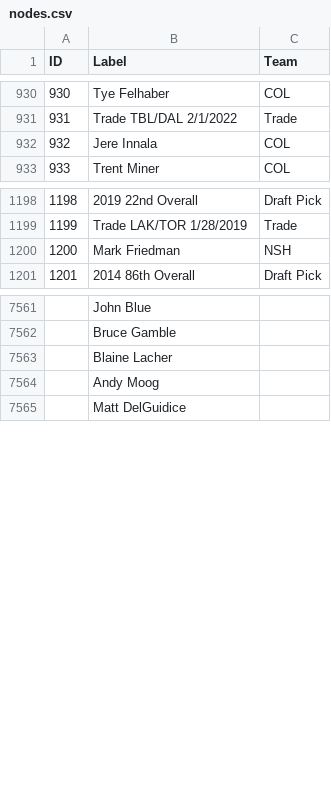
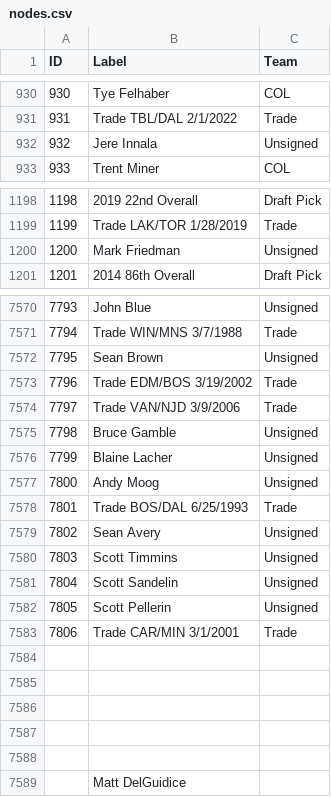
Before and after one commit to berg0804/hockeyconnections, a CSV file: nodes.csv, drawn as a sheet; only a part is shown, gaps mark what is left out; addresses are those after the commit; the diff covers the shown part only; the diff names each change by its address in the sheet, - before the commit and + after, or states it on an @@ line.

```diff
--- a/nodes.csv
+++ b/nodes.csv
-C932 (Team): COL
+C932 (Team): Unsigned
-C1200 (Team): NSH
+C1200 (Team): Unsigned
@@ column A (ID) renumbered between rows 7545 and 7577 @@
-C7570 (Team): (empty)
+C7570 (Team): Unsigned
+row 7571: 7794 | Trade WIN/MNS 3/7/1988 | Trade
+row 7572: 7795 | Sean Brown | Unsigned
+row 7573: 7796 | Trade EDM/BOS 3/19/2002 | Trade
+row 7574: 7797 | Trade VAN/NJD 3/9/2006 | Trade
-C7575:C7577 (Team): (empty)
+C7575:C7577 (Team): Unsigned
+row 7578: 7801 | Trade BOS/DAL 6/25/1993 | Trade
+row 7579: 7802 | Sean Avery | Unsigned
+row 7580: 7803 | Scott Timmins | Unsigned
+row 7581: 7804 | Scott Sandelin | Unsigned
+row 7582: 7805 | Scott Pellerin | Unsigned
+row 7583: 7806 | Trade CAR/MIN 3/1/2001 | Trade
+row 7584: (empty)
+row 7585: (empty)
+row 7586: (empty)
+row 7587: (empty)
+row 7588: (empty)
```
Also changed, not shown: 18 added rows, 9 removed rows and 8 edited cells elsewhere in this file, edges.csv.
